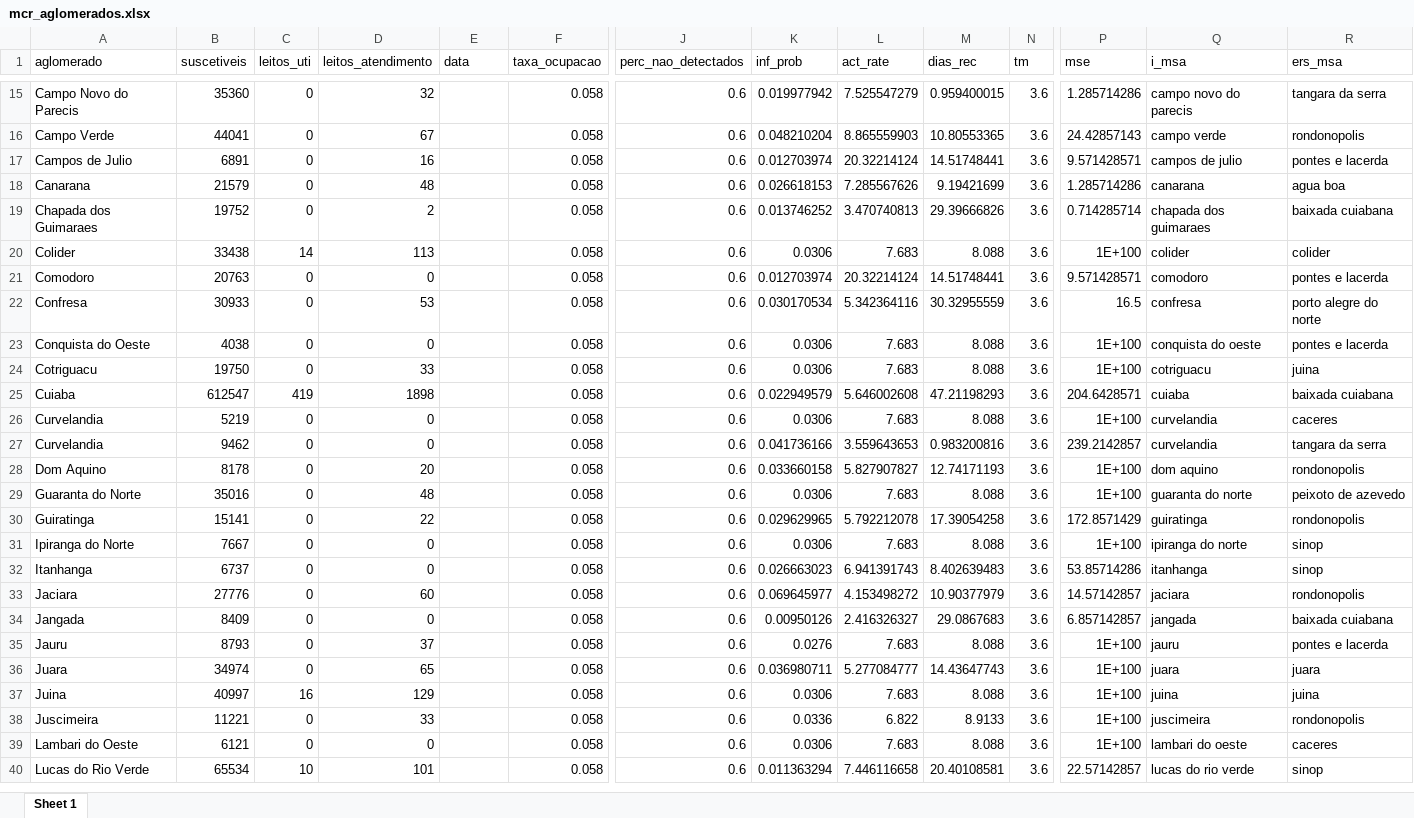
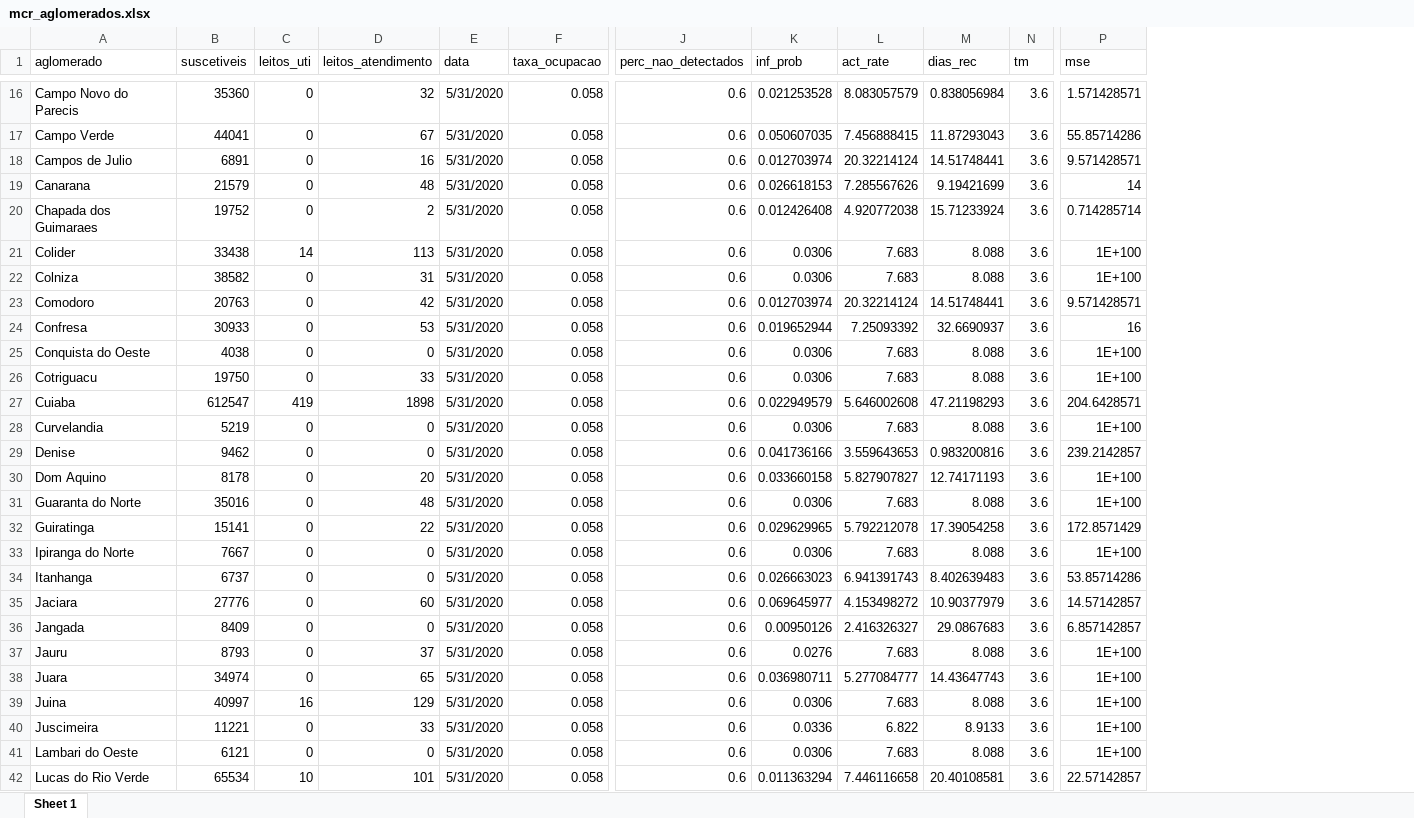
Before and after one commit to demusis/covid19_mt, an Excel workbook: mcr_aglomerados.xlsx, sheet Sheet 1, drawn as a sheet; only a part is shown, gaps mark what is left out; values as stored, in another font and other column widths than the file's, no borders; removed rows and columns are numbered as before the commit, all else as after; rows hold the shown columns only; the diff covers the shown part only; the diff names each change by its address in the sheet, - before the commit and + after, or states it on an @@ line.

```diff
--- a/mcr_aglomerados.xlsx (sheet Sheet 1)
+++ b/mcr_aglomerados.xlsx (sheet Sheet 1)
-column Q (i_msa), rows 15-40: campo novo do parecis | campo verde | campos de julio | canarana | chapada dos guimaraes | colider | comodoro | confresa | conquista do oeste | cotriguacu | cuiaba | curvelandia | curvelandia | dom aquino | guaranta do norte | guiratinga | ipiranga do norte | itanhanga | jaciara | jangada | jauru | juara | juina | juscimeira | lambari do oeste | lucas do rio verde
-column R (ers_msa), rows 15-40: tangara da serra | rondonopolis | pontes e lacerda | agua boa | baixada cuiabana | colider | pontes e lacerda | porto alegre do norte | pontes e lacerda | juina | baixada cuiabana | caceres | tangara da serra | rondonopolis | peixoto de azevedo | rondonopolis | sinop | sinop | rondonopolis | baixada cuiabana | pontes e lacerda | juara | juina | rondonopolis | caceres | sinop
-E16:E21 (data): (empty)
+E16:E21 (data): 5/31/2020
-K16 (inf_prob): 0.019977942
+K16 (inf_prob): 0.021253528
-L16 (act_rate): 7.525547279
+L16 (act_rate): 8.083057579
-M16 (dias_rec): 0.959400015
+M16 (dias_rec): 0.838056984
-P16 (mse): 1.285714286
+P16 (mse): 1.571428571
-K17 (inf_prob): 0.048210204
+K17 (inf_prob): 0.050607035
-L17 (act_rate): 8.865559903
+L17 (act_rate): 7.456888415
-M17 (dias_rec): 10.80553365
+M17 (dias_rec): 11.87293043
-P17 (mse): 24.42857143
+P17 (mse): 55.85714286
-P19 (mse): 1.285714286
+P19 (mse): 14
-K20 (inf_prob): 0.013746252
+K20 (inf_prob): 0.012426408
-L20 (act_rate): 3.470740813
+L20 (act_rate): 4.920772038
-M20 (dias_rec): 29.39666826
+M20 (dias_rec): 15.71233924
+row 22: Colniza | 38582 | 0 | 31 | 5/31/2020 | 0.058 | 0.6 | 0.0306 | 7.683 | 8.088 | 3.6 | 1E+100
-D23 (leitos_atendimento): 0
+D23 (leitos_atendimento): 42
-E23:E42 (data): (empty)
+E23:E42 (data): 5/31/2020
-K24 (inf_prob): 0.030170534
+K24 (inf_prob): 0.019652944
-L24 (act_rate): 5.342364116
+L24 (act_rate): 7.25093392
-M24 (dias_rec): 30.32955559
+M24 (dias_rec): 32.6690937
-P24 (mse): 16.5
+P24 (mse): 16
-A29 (aglomerado): Curvelandia
+A29 (aglomerado): Denise
```
Also changed, not shown: 1 added row and 93 edited cells elsewhere in this sheet, aglomerados.xlsx, evolucao_ers.xlsx, 28 other files.
